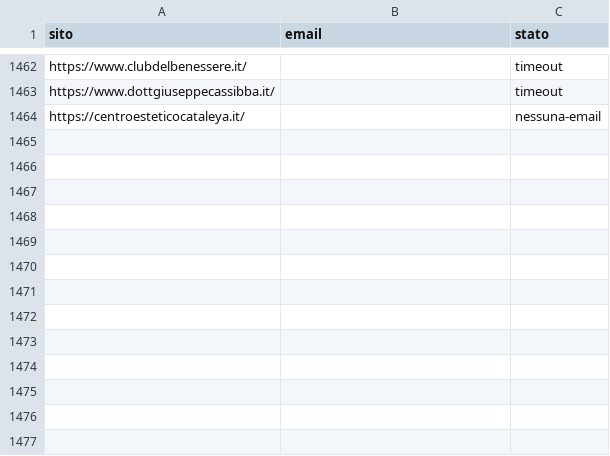
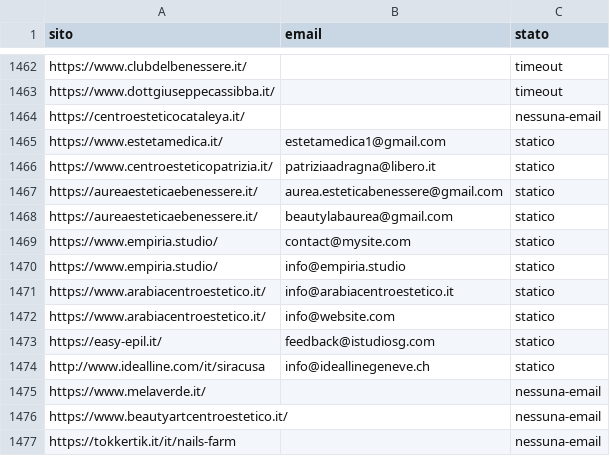
Before and after one commit to otticaclienti/scraper-estetica, a CSV file: emails.csv, drawn as a sheet; only a part is shown, gaps mark what is left out; the diff names each change by its address in the sheet, - before the commit and + after, or states it on an @@ line.

```diff
--- a/emails.csv
+++ b/emails.csv
+row 1465: https://www.estetamedica.it/ | estetamedica1@gmail.com | statico
+row 1466: https://www.centroesteticopatrizia.it/ | patriziaadragna@libero.it | statico
+row 1467: https://aureaesteticaebenessere.it/ | aurea.esteticabenessere@gmail.com | statico
+row 1468: https://aureaesteticaebenessere.it/ | beautylabaurea@gmail.com | statico
+row 1469: https://www.empiria.studio/ | contact@mysite.com | statico
+row 1470: https://www.empiria.studio/ | info@empiria.studio | statico
+row 1471: https://www.arabiacentroestetico.it/ | info@arabiacentroestetico.it | statico
+row 1472: https://www.arabiacentroestetico.it/ | info@website.com | statico
+row 1473: https://easy-epil.it/ | feedback@istudiosg.com | statico
+row 1474: http://www.idealline.com/it/siracusa | info@ideallinegeneve.ch | statico
+row 1475: https://www.melaverde.it/ |  | nessuna-email
+row 1476: https://www.beautyartcentroestetico.it/ |  | nessuna-email
+row 1477: https://tokkertik.it/it/nails-farm |  | nessuna-email
```
Also changed, not shown: 1 other file.
